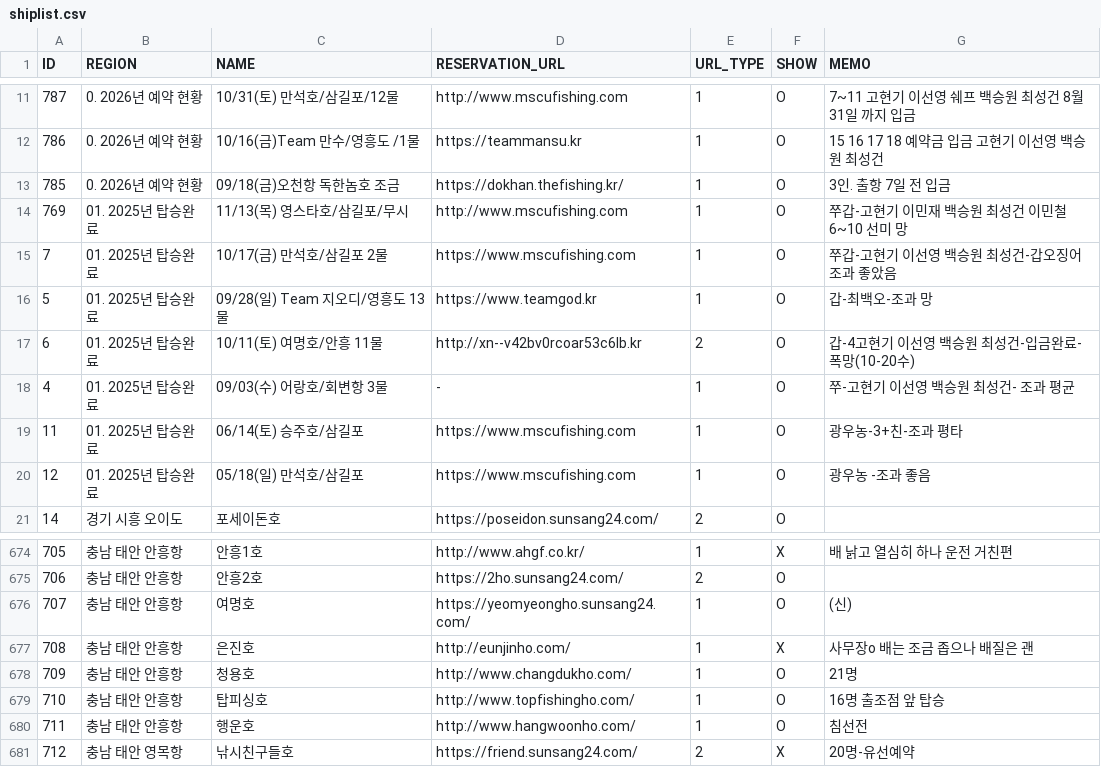
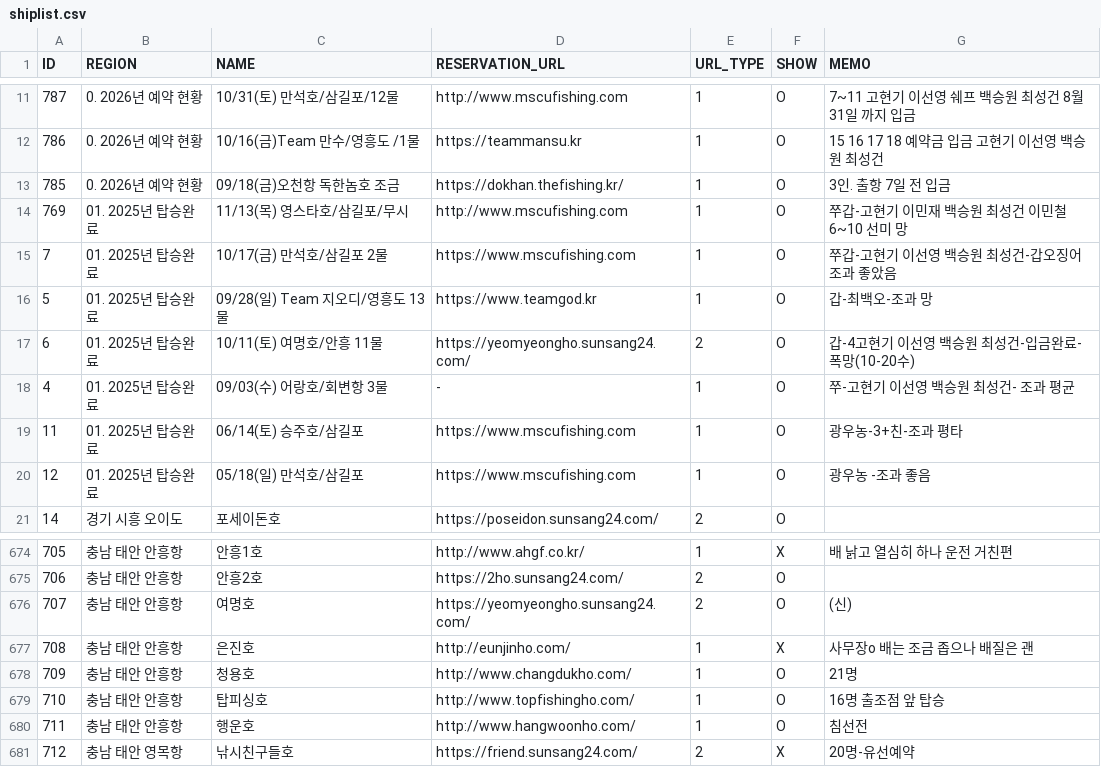
Before and after one commit to seong-geon-choi/ship, a CSV file: shiplist.csv, drawn as a sheet; only a part is shown, gaps mark what is left out.

Commit message:
배 목록 업데이트

```diff
--- a/shiplist.csv
+++ b/shiplist.csv
@@ -16,3 +16,3 @@ ID,REGION,NAME,RESERVATION_URL,URL_TYPE,SHOW,MEMO
 5,01. 2025년 탑승완료,09/28(일) Team 지오디/영흥도 13물,https://www.teamgod.kr,1,O,갑-최백오-조과 망
-6,01. 2025년 탑승완료,10/11(토) 여명호/안흥 11물,http://xn--v42bv0rcoar53c6lb.kr,2,O,갑-4고현기 이선영 백승원 최성건-입금완료-폭망(10-20수)
+6,01. 2025년 탑승완료,10/11(토) 여명호/안흥 11물,https://yeomyeongho.sunsang24.com/,2,O,갑-4고현기 이선영 백승원 최성건-입금완료-폭망(10-20수)
 4,01. 2025년 탑승완료,09/03(수) 어랑호/회변항 3물,-,1,O,쭈-고현기 이선영 백승원 최성건- 조과 평균
@@ -675,3 +675,3 @@ ID,REGION,NAME,RESERVATION_URL,URL_TYPE,SHOW,MEMO
 706,충남 태안 안흥항,안흥2호,https://2ho.sunsang24.com/,2,O,
-707,충남 태안 안흥항,여명호,https://yeomyeongho.sunsang24.com/,1,O,(신)
+707,충남 태안 안흥항,여명호,https://yeomyeongho.sunsang24.com/,2,O,(신)
 708,충남 태안 안흥항,은진호,http://eunjinho.com/,1,X,사무장o 배는 조금 좁으나 배질은 괜
```
